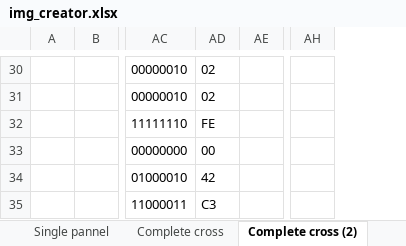
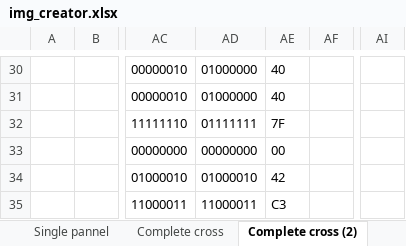
Before and after one commit to vphilippoz/pharmacy, an Excel workbook: Software/img_creator.xlsx, sheet Complete cross (2), drawn as a sheet; only a part is shown, gaps mark what is left out; values as stored, in another font and other column widths than the file's, no borders; conditional formats not drawn; removed rows and columns are numbered as before the commit, all else as after; the diff covers the shown part only; the diff names each change by its address in the sheet, - before the commit and + after, or states it on an @@ line.

```diff
--- a/Software/img_creator.xlsx (sheet Complete cross (2))
+++ b/Software/img_creator.xlsx (sheet Complete cross (2))
+column AD, rows 30-35: 01000000 | 01000000 | 01111111 | 00000000 | 01000010 | 11000011
-column AH, empty
+column AI, empty
-AE30:AE31: 02
+AE30:AE31: 40
-AE32: FE
+AE32: 7F
```
Also changed, not shown: 27 edited cells elsewhere in this sheet, sheet Complete cross, sheet Complete cross (3), sheet Complete cross (4), other sheet tabs, formulas that keep their value, 1 other file.
